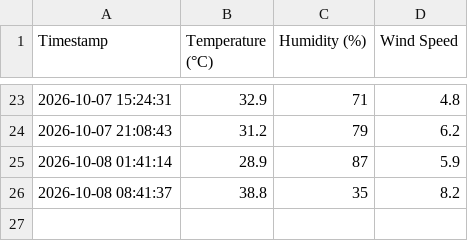
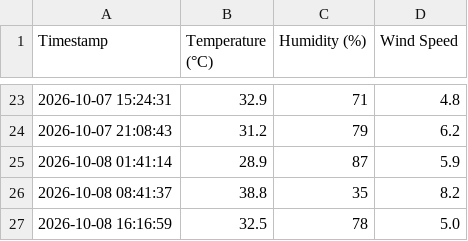
Before and after one commit to emmjaymedia/python-weather-automation, a CSV file: weather_log.csv, drawn as a sheet; only a part is shown, gaps mark what is left out.

```diff
--- a/weather_log.csv
+++ b/weather_log.csv
@@ -26 +26,2 @@ Timestamp,Temperature (°C),Humidity (%),Wind Speed
 2026-10-08 08:41:37,38.8,35,8.2
+2026-10-08 16:16:59,32.5,78,5.0
```
